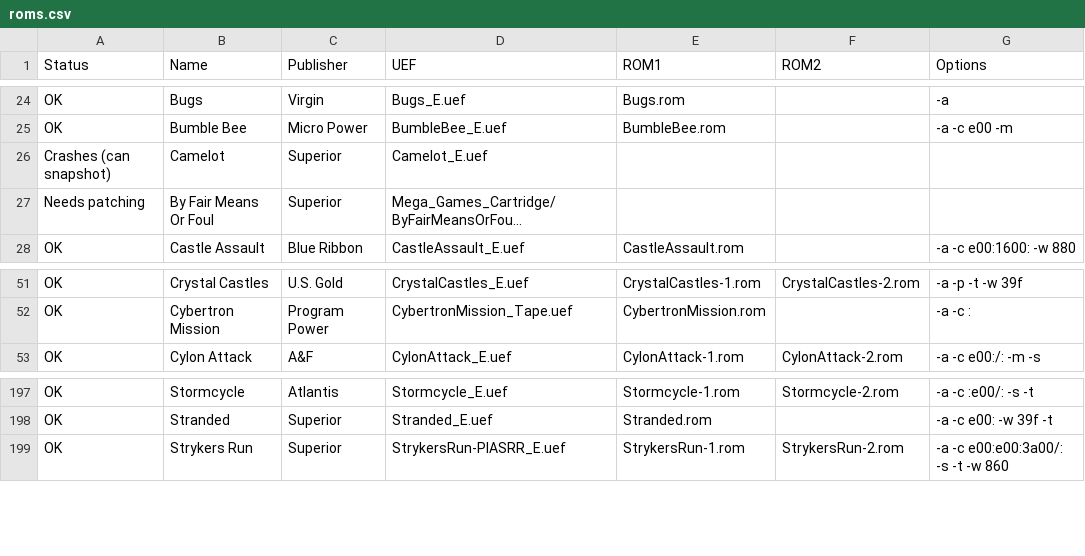
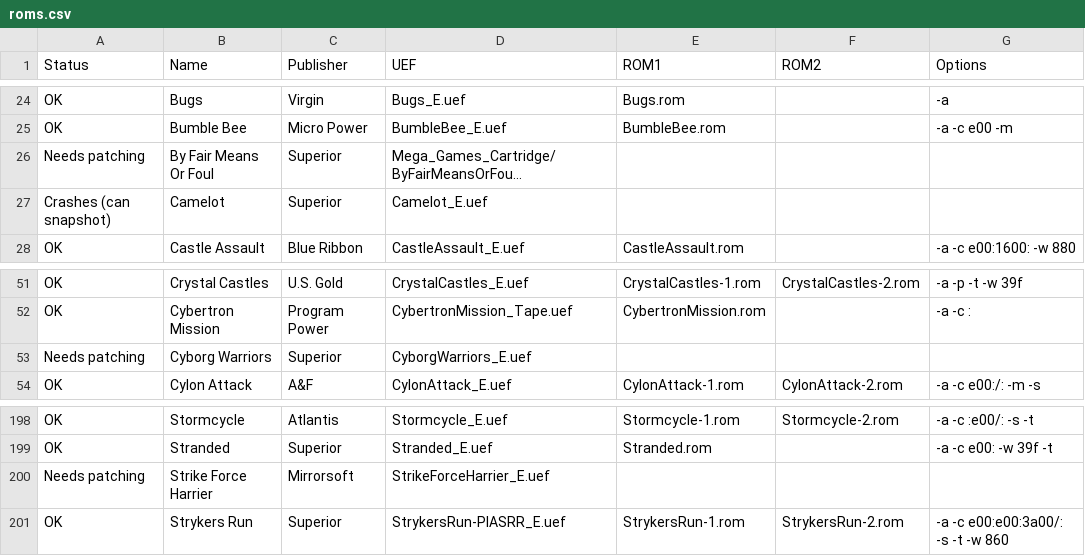
Before and after one commit to stardot/MegaGamesCartridge-ROM-recipes, a CSV file: roms.csv, drawn as a sheet; only a part is shown, gaps mark what is left out; long unchanged cells end in …; the diff names each change by its address in the sheet, - before the commit and + after, or states it on an @@ line.

Commit message:
Added details of more titles.

```diff
--- a/roms.csv
+++ b/roms.csv
@@ row 27 moved to row 26: Needs patching @@
+row 53: Needs patching | Cyborg Warriors | Superior | CyborgWarriors_E.uef
+row 200: Needs patching | Strike Force Harrier | Mirrorsoft | StrikeForceHarrier_E.uef
```
